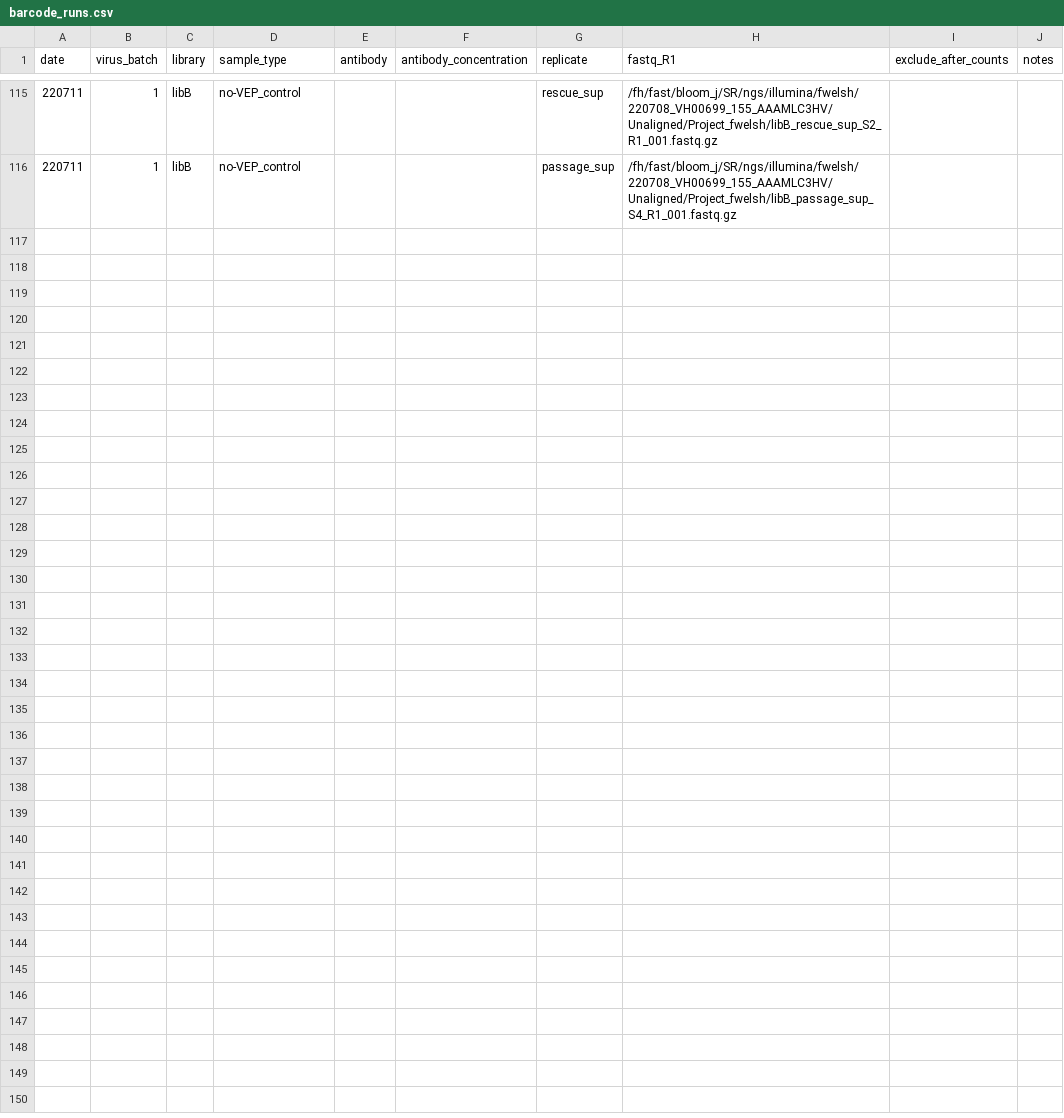
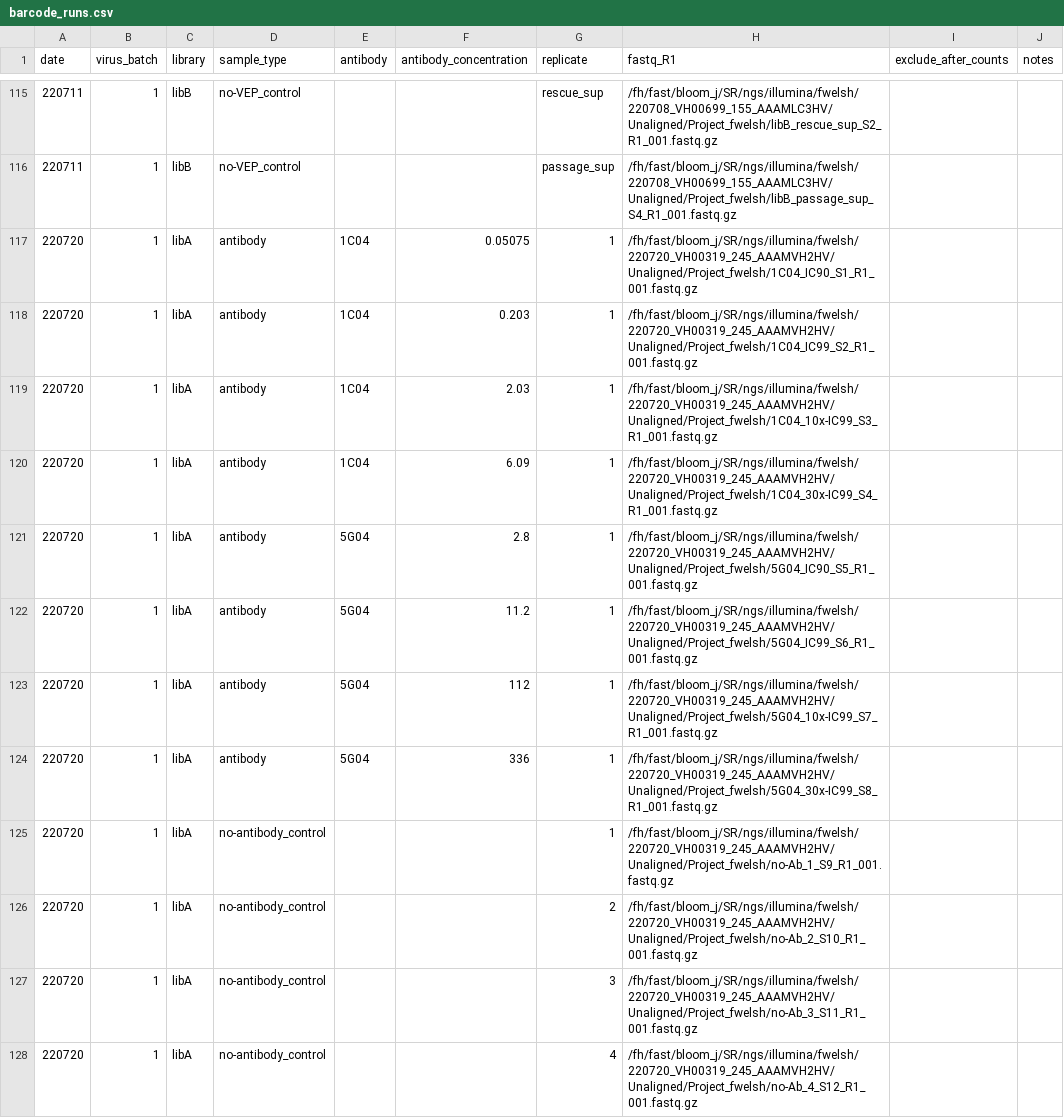
Before and after one commit to sorsinelli/flu_h3_hk19_dms_ic50, a CSV file: data/barcode_runs.csv, drawn as a sheet; only a part is shown, gaps mark what is left out.

Commit message:
add libA mAb seq from 7-20-22

```diff
--- a/data/barcode_runs.csv
+++ b/data/barcode_runs.csv
@@ -116 +116,13 @@ date,virus_batch,library,sample_type,antibody,antibody_concentration,replicate,f
 220711,1,libB,no-VEP_control,,,passage_sup,/fh/fast/bloom_j/SR/ngs/illumina/fwelsh/220708_VH00699_155_AAAMLC3HV/Unaligned/Project_fwelsh/libB_passage_sup_S4_R1_001.fastq.gz,,
+220720,1,libA,antibody,1C04,0.05075,1,/fh/fast/bloom_j/SR/ngs/illumina/fwelsh/220720_VH00319_245_AAAMVH2HV/Unaligned/Project_fwelsh/1C04_IC90_S1_R1_001.fastq.gz,,
+220720,1,libA,antibody,1C04,0.203,1,/fh/fast/bloom_j/SR/ngs/illumina/fwelsh/220720_VH00319_245_AAAMVH2HV/Unaligned/Project_fwelsh/1C04_IC99_S2_R1_001.fastq.gz,,
+220720,1,libA,antibody,1C04,2.03,1,/fh/fast/bloom_j/SR/ngs/illumina/fwelsh/220720_VH00319_245_AAAMVH2HV/Unaligned/Project_fwelsh/1C04_10x-IC99_S3_R1_001.fastq.gz,,
+220720,1,libA,antibody,1C04,6.09,1,/fh/fast/bloom_j/SR/ngs/illumina/fwelsh/220720_VH00319_245_AAAMVH2HV/Unaligned/Project_fwelsh/1C04_30x-IC99_S4_R1_001.fastq.gz,,
+220720,1,libA,antibody,5G04,2.8,1,/fh/fast/bloom_j/SR/ngs/illumina/fwelsh/220720_VH00319_245_AAAMVH2HV/Unaligned/Project_fwelsh/5G04_IC90_S5_R1_001.fastq.gz,,
+220720,1,libA,antibody,5G04,11.2,1,/fh/fast/bloom_j/SR/ngs/illumina/fwelsh/220720_VH00319_245_AAAMVH2HV/Unaligned/Project_fwelsh/5G04_IC99_S6_R1_001.fastq.gz,,
+220720,1,libA,antibody,5G04,112,1,/fh/fast/bloom_j/SR/ngs/illumina/fwelsh/220720_VH00319_245_AAAMVH2HV/Unaligned/Project_fwelsh/5G04_10x-IC99_S7_R1_001.fastq.gz,,
+220720,1,libA,antibody,5G04,336,1,/fh/fast/bloom_j/SR/ngs/illumina/fwelsh/220720_VH00319_245_AAAMVH2HV/Unaligned/Project_fwelsh/5G04_30x-IC99_S8_R1_001.fastq.gz,,
+220720,1,libA,no-antibody_control,,,1,/fh/fast/bloom_j/SR/ngs/illumina/fwelsh/220720_VH00319_245_AAAMVH2HV/Unaligned/Project_fwelsh/no-Ab_1_S9_R1_001.fastq.gz,,
+220720,1,libA,no-antibody_control,,,2,/fh/fast/bloom_j/SR/ngs/illumina/fwelsh/220720_VH00319_245_AAAMVH2HV/Unaligned/Project_fwelsh/no-Ab_2_S10_R1_001.fastq.gz,,
+220720,1,libA,no-antibody_control,,,3,/fh/fast/bloom_j/SR/ngs/illumina/fwelsh/220720_VH00319_245_AAAMVH2HV/Unaligned/Project_fwelsh/no-Ab_3_S11_R1_001.fastq.gz,,
+220720,1,libA,no-antibody_control,,,4,/fh/fast/bloom_j/SR/ngs/illumina/fwelsh/220720_VH00319_245_AAAMVH2HV/Unaligned/Project_fwelsh/no-Ab_4_S12_R1_001.fastq.gz,,
```
